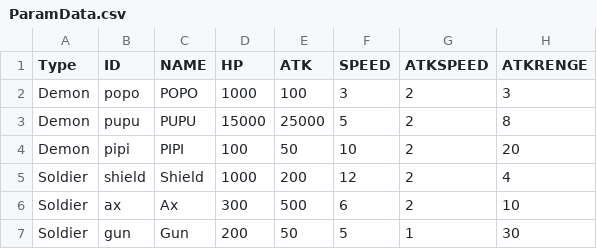
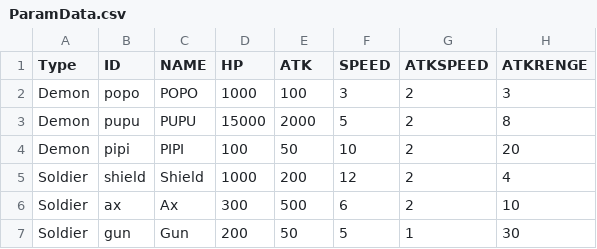
Before and after one commit to yoo3006/yoo3006.github.io, a CSV file: ParamData.csv, drawn as a sheet.

Commit message:
Update ParamData.csv

```diff
--- a/ParamData.csv
+++ b/ParamData.csv
@@ -2,3 +2,3 @@ Type,ID,NAME,HP,ATK,SPEED,ATKSPEED,ATKRENGE
 Demon,popo,POPO,1000,100,3,2,3
-Demon,pupu,PUPU,15000,25000,5,2,8
+Demon,pupu,PUPU,15000,2000,5,2,8
 Demon,pipi,PIPI,100,50,10,2,20
```
